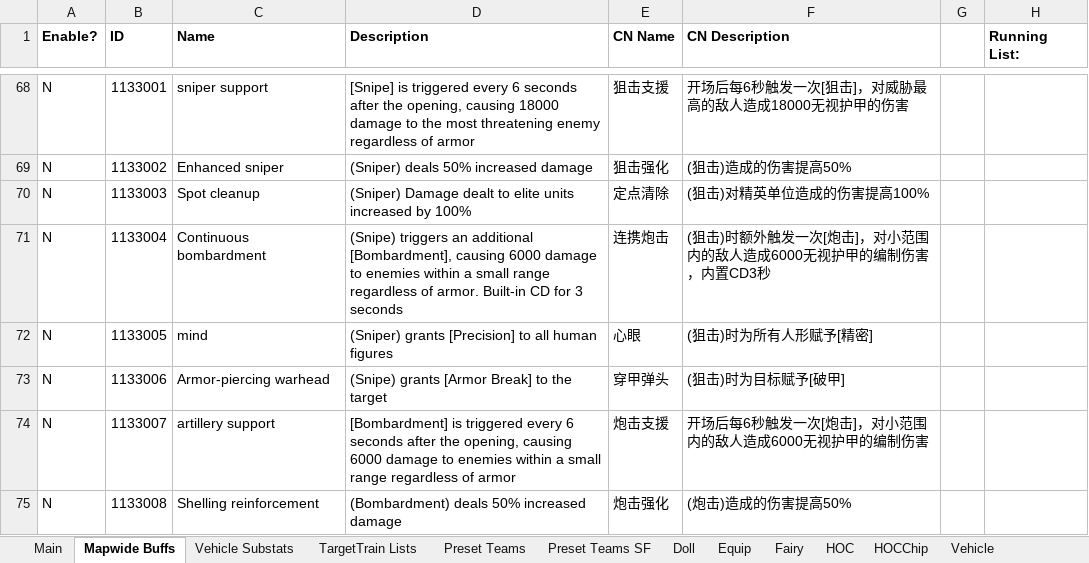
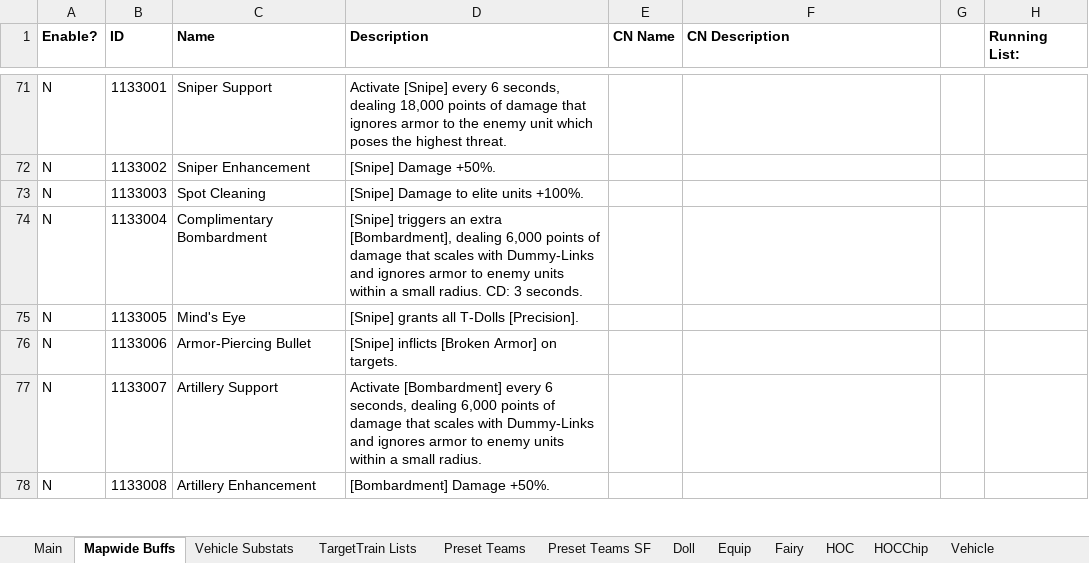
Before and after one commit to randomqwerty/GFLBattleSim-JSONGenerator, an Excel workbook: GFL KR Battle Sim - JSON Generator.xlsm, sheet Mapwide Buffs, drawn as a sheet; only a part is shown, gaps mark what is left out; values as stored, in another font and other column widths than the file's, no borders; addresses are those after the commit; the diff covers the shown part only; the diff names each change by its address in the sheet, - before the commit and + after, or states it on an @@ line.

```diff
--- a/GFL KR Battle Sim - JSON Generator.xlsm (sheet Mapwide Buffs)
+++ b/GFL KR Battle Sim - JSON Generator.xlsm (sheet Mapwide Buffs)
-C71 (Name): sniper support
+C71 (Name): Sniper Support
-D71 (Description): [Snipe] is triggered every 6 seconds after the opening, causing 18000 damage to the most threatening enemy regardless of armor
+D71 (Description): Activate [Snipe] every 6 seconds, dealing 18,000 points of damage that ignores armor to the enemy unit which poses the highest threat.
-E71 (CN Name): 狙击支援
+E71 (CN Name): (empty)
-F71 (CN Description): 开场后每6秒触发一次[狙击]，对威胁最高的敌人造成18000无视护甲的伤害
+F71 (CN Description): (empty)
-C72 (Name): Enhanced sniper
+C72 (Name): Sniper Enhancement
-D72 (Description): (Sniper) deals 50% increased damage
+D72 (Description): [Snipe] Damage +50%.
-E72 (CN Name): 狙击强化
+E72 (CN Name): (empty)
-F72 (CN Description): (狙击)造成的伤害提高50%
+F72 (CN Description): (empty)
-C73 (Name): Spot cleanup
+C73 (Name): Spot Cleaning
-D73 (Description): (Sniper) Damage dealt to elite units increased by 100%
+D73 (Description): [Snipe] Damage to elite units +100%.
-E73 (CN Name): 定点清除
+E73 (CN Name): (empty)
-F73 (CN Description): (狙击)对精英单位造成的伤害提高100%
+F73 (CN Description): (empty)
-C74 (Name): Continuous bombardment
+C74 (Name): Complimentary Bombardment
-D74 (Description): (Snipe) triggers an additional [Bombardment], causing 6000 damage to enemies within a small range regardless of armor. Built-in CD for 3 seconds
+D74 (Description): [Snipe] triggers an extra [Bombardment], dealing 6,000 points of damage that scales with Dummy-Links and ignores armor to enemy units within a small radius. CD: 3 seconds.
-E74 (CN Name): 连携炮击
+E74 (CN Name): (empty)
-F74 (CN Description): (狙击)时额外触发一次[炮击]，对小范围内的敌人造成6000无视护甲的编制伤害，内置CD3秒
+F74 (CN Description): (empty)
-C75 (Name): mind
+C75 (Name): Mind's Eye
-D75 (Description): (Sniper) grants [Precision] to all human figures
+D75 (Description): [Snipe] grants all T-Dolls [Precision].
-E75 (CN Name): 心眼
+E75 (CN Name): (empty)
-F75 (CN Description): (狙击)时为所有人形赋予[精密]
+F75 (CN Description): (empty)
-C76 (Name): Armor-piercing warhead
+C76 (Name): Armor-Piercing Bullet
-D76 (Description): (Snipe) grants [Armor Break] to the target
+D76 (Description): [Snipe] inflicts [Broken Armor] on targets.
-E76 (CN Name): 穿甲弹头
+E76 (CN Name): (empty)
-F76 (CN Description): (狙击)时为目标赋予[破甲]
+F76 (CN Description): (empty)
-C77 (Name): artillery support
+C77 (Name): Artillery Support
-D77 (Description): [Bombardment] is triggered every 6 seconds after the opening, causing 6000 damage to enemies within a small range regardless of armor
+D77 (Description): Activate [Bombardment] every 6 seconds, dealing 6,000 points of damage that scales with Dummy-Links and ignores armor to enemy units within a small radius.
-E77 (CN Name): 炮击支援
+E77 (CN Name): (empty)
-F77 (CN Description): 开场后每6秒触发一次[炮击]，对小范围内的敌人造成6000无视护甲的编制伤害
+F77 (CN Description): (empty)
-C78 (Name): Shelling reinforcement
+C78 (Name): Artillery Enhancement
-D78 (Description): (Bombardment) deals 50% increased damage
+D78 (Description): [Bombardment] Damage +50%.
-E78 (CN Name): 炮击强化
+E78 (CN Name): (empty)
-F78 (CN Description): (炮击)造成的伤害提高50%
+F78 (CN Description): (empty)
```
Also changed, not shown: 6 added rows and 501 edited cells elsewhere in this sheet, sheet Main, formulas that keep their value, 1 other file.
